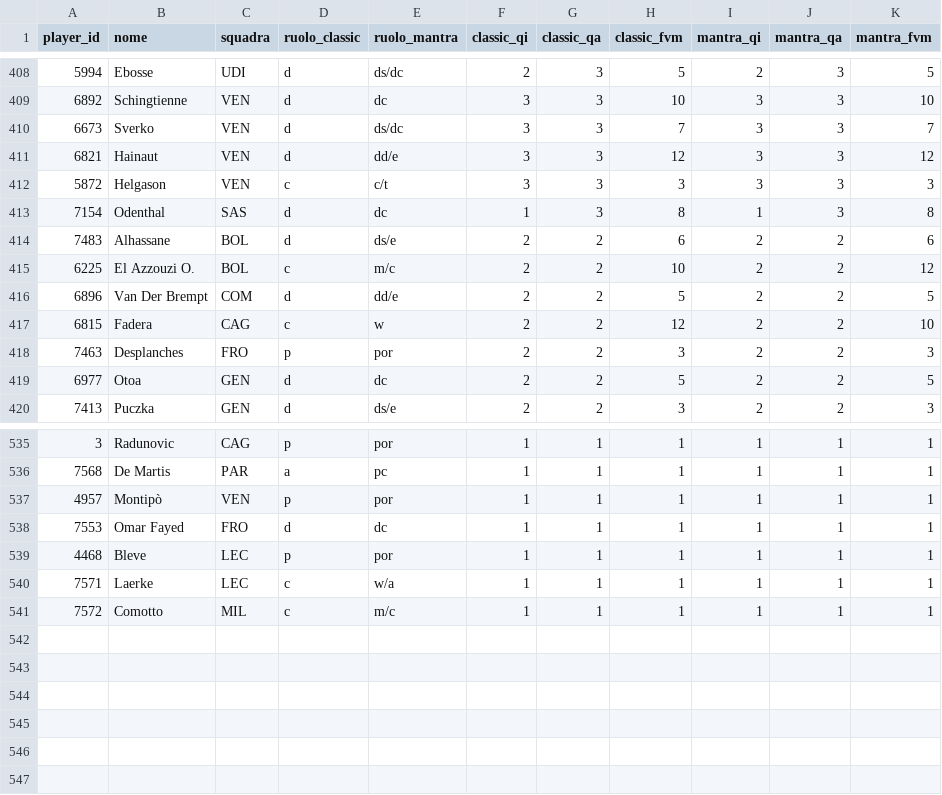
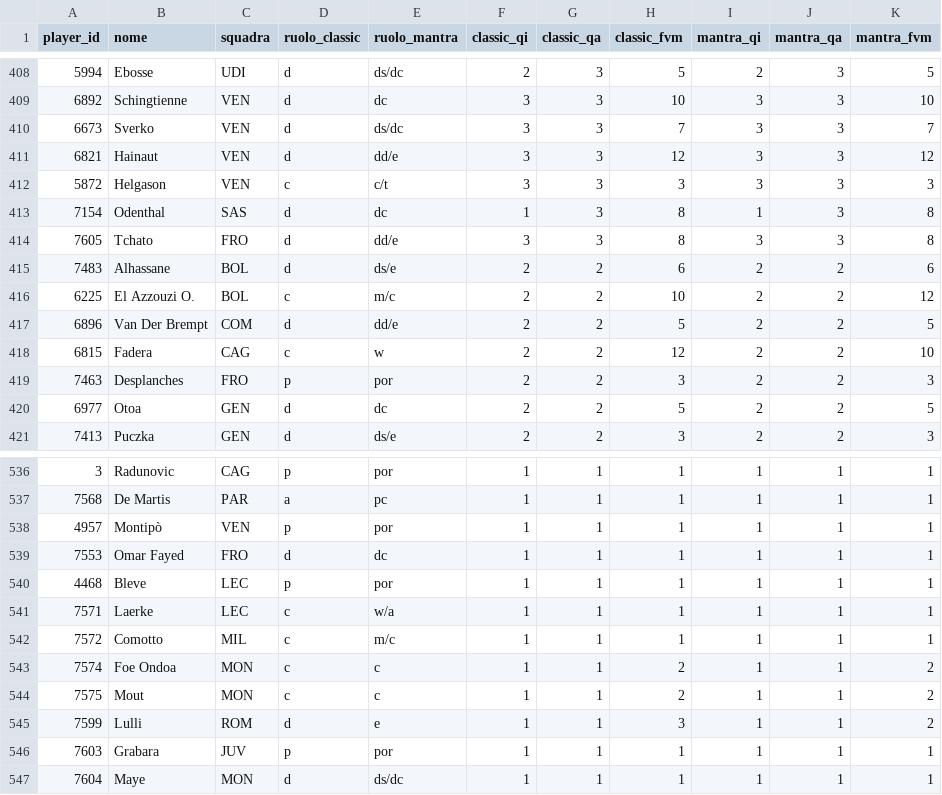
Before and after one commit to andreaorlandi29-sudo/Fantacalcio-Assistant, a CSV file: data/quotazioni_fantacalcio.csv, drawn as a sheet; only a part is shown, gaps mark what is left out.

```diff
--- a/data/quotazioni_fantacalcio.csv
+++ b/data/quotazioni_fantacalcio.csv
@@ -413,2 +413,3 @@ player_id,nome,squadra,ruolo_classic,ruolo_mantra,classic_qi,classic_qa,classic_
 7154,Odenthal,SAS,d,dc,1,3,8,1,3,8
+7605,Tchato,FRO,d,dd/e,3,3,8,3,3,8
 7483,Alhassane,BOL,d,ds/e,2,2,6,2,2,6
@@ -541 +542,6 @@ player_id,nome,squadra,ruolo_classic,ruolo_mantra,classic_qi,classic_qa,classic_
 7572,Comotto,MIL,c,m/c,1,1,1,1,1,1
+7574,Foe Ondoa,MON,c,c,1,1,2,1,1,2
+7575,Mout,MON,c,c,1,1,2,1,1,2
+7599,Lulli,ROM,d,e,1,1,3,1,1,2
+7603,Grabara,JUV,p,por,1,1,1,1,1,1
+7604,Maye,MON,d,ds/dc,1,1,1,1,1,1
```
Also changed, not shown: data/dataset_unificato.csv, data/infortuni_seriea.csv.
